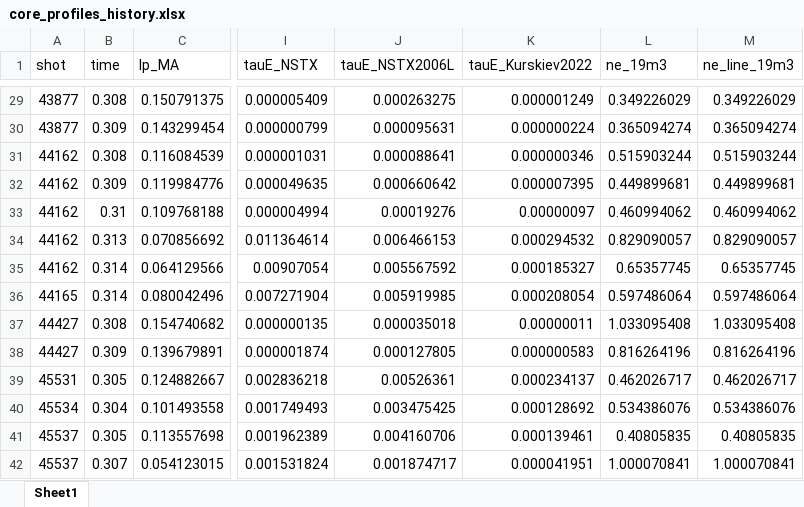
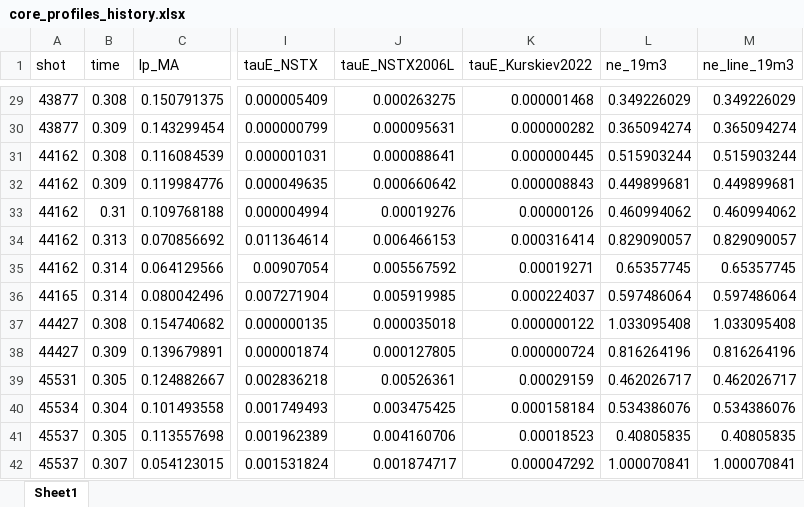
Before and after one commit to VEST-Tokamak/vaft, an Excel workbook: workflow/automatic_pipeline_3_data_summary/core_profiles_history.xlsx, sheet Sheet1, drawn as a sheet; only a part is shown, gaps mark what is left out; values as stored, in another font and other column widths than the file's, no borders; the diff covers the shown part only; the diff names each change by its address in the sheet, - before the commit and + after, or states it on an @@ line.

```diff
--- a/workflow/automatic_pipeline_3_data_summary/core_profiles_history.xlsx (sheet Sheet1)
+++ b/workflow/automatic_pipeline_3_data_summary/core_profiles_history.xlsx (sheet Sheet1)
-K29 (tauE_Kurskiev2022): 0.000001249
+K29 (tauE_Kurskiev2022): 0.000001468
-K30 (tauE_Kurskiev2022): 0.000000224
+K30 (tauE_Kurskiev2022): 0.000000282
-K31 (tauE_Kurskiev2022): 0.000000346
+K31 (tauE_Kurskiev2022): 0.000000445
-K32 (tauE_Kurskiev2022): 0.000007395
+K32 (tauE_Kurskiev2022): 0.000008843
-K33 (tauE_Kurskiev2022): 0.00000097
+K33 (tauE_Kurskiev2022): 0.00000126
-K34 (tauE_Kurskiev2022): 0.000294532
+K34 (tauE_Kurskiev2022): 0.000316414
-K35 (tauE_Kurskiev2022): 0.000185327
+K35 (tauE_Kurskiev2022): 0.00019271
-K36 (tauE_Kurskiev2022): 0.000208054
+K36 (tauE_Kurskiev2022): 0.000224037
-K37 (tauE_Kurskiev2022): 0.00000011
+K37 (tauE_Kurskiev2022): 0.000000122
-K38 (tauE_Kurskiev2022): 0.000000583
+K38 (tauE_Kurskiev2022): 0.000000724
-K39 (tauE_Kurskiev2022): 0.000234137
+K39 (tauE_Kurskiev2022): 0.00029159
-K40 (tauE_Kurskiev2022): 0.000128692
+K40 (tauE_Kurskiev2022): 0.000158184
-K41 (tauE_Kurskiev2022): 0.000139461
+K41 (tauE_Kurskiev2022): 0.00018523
-K42 (tauE_Kurskiev2022): 0.000041951
+K42 (tauE_Kurskiev2022): 0.000047292
```
Also changed, not shown: 27 edited cells elsewhere in this sheet, workflow/automatic_pipeline_3_data_summary/equilibrium_global_history.xlsx, 6 other files.
